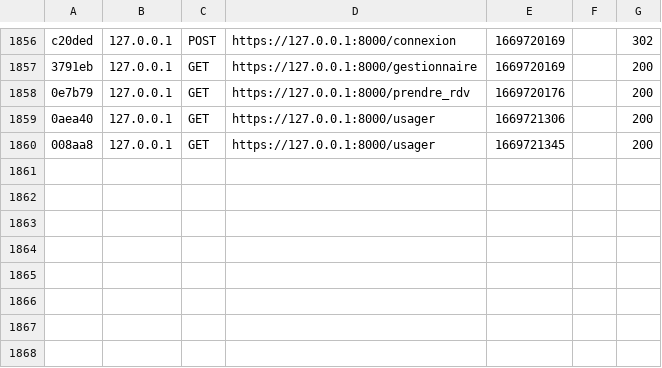
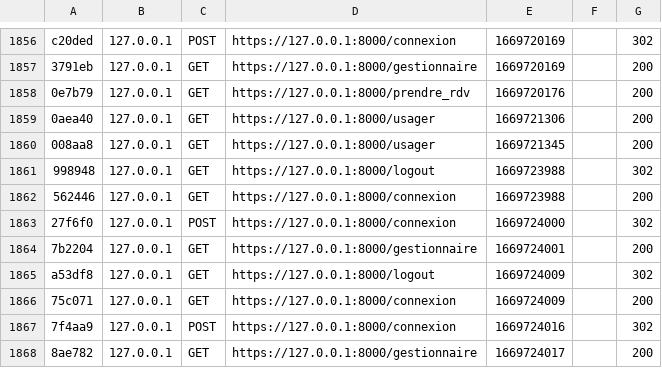
Before and after one commit to Mikitchin/MFP_Gestion_Clients, a CSV file: var/cache/dev/profiler/index.csv, drawn as a sheet; only a part is shown, gaps mark what is left out.

```diff
--- a/var/cache/dev/profiler/index.csv
+++ b/var/cache/dev/profiler/index.csv
@@ -1860 +1860,9 @@ c20ded,127.0.0.1,POST,https://127.0.0.1:8000/connexion,1669720169,,302
 008aa8,127.0.0.1,GET,https://127.0.0.1:8000/usager,1669721345,,200
+998948,127.0.0.1,GET,https://127.0.0.1:8000/logout,1669723988,,302
+562446,127.0.0.1,GET,https://127.0.0.1:8000/connexion,1669723988,,200
+27f6f0,127.0.0.1,POST,https://127.0.0.1:8000/connexion,1669724000,,302
+7b2204,127.0.0.1,GET,https://127.0.0.1:8000/gestionnaire,1669724001,,200
+a53df8,127.0.0.1,GET,https://127.0.0.1:8000/logout,1669724009,,302
+75c071,127.0.0.1,GET,https://127.0.0.1:8000/connexion,1669724009,,200
+7f4aa9,127.0.0.1,POST,https://127.0.0.1:8000/connexion,1669724016,,302
+8ae782,127.0.0.1,GET,https://127.0.0.1:8000/gestionnaire,1669724017,,200
```
Also changed, not shown: 1 other file.
